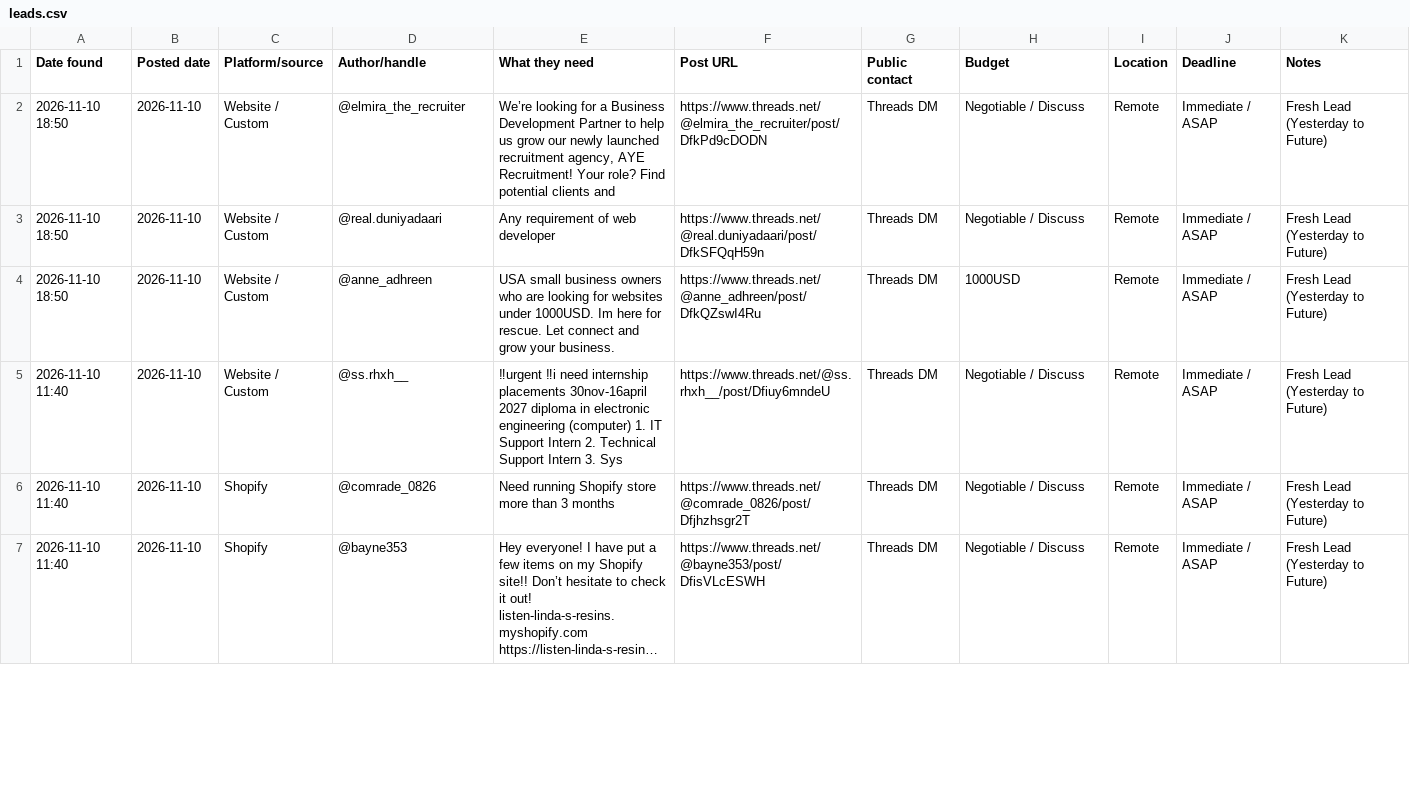
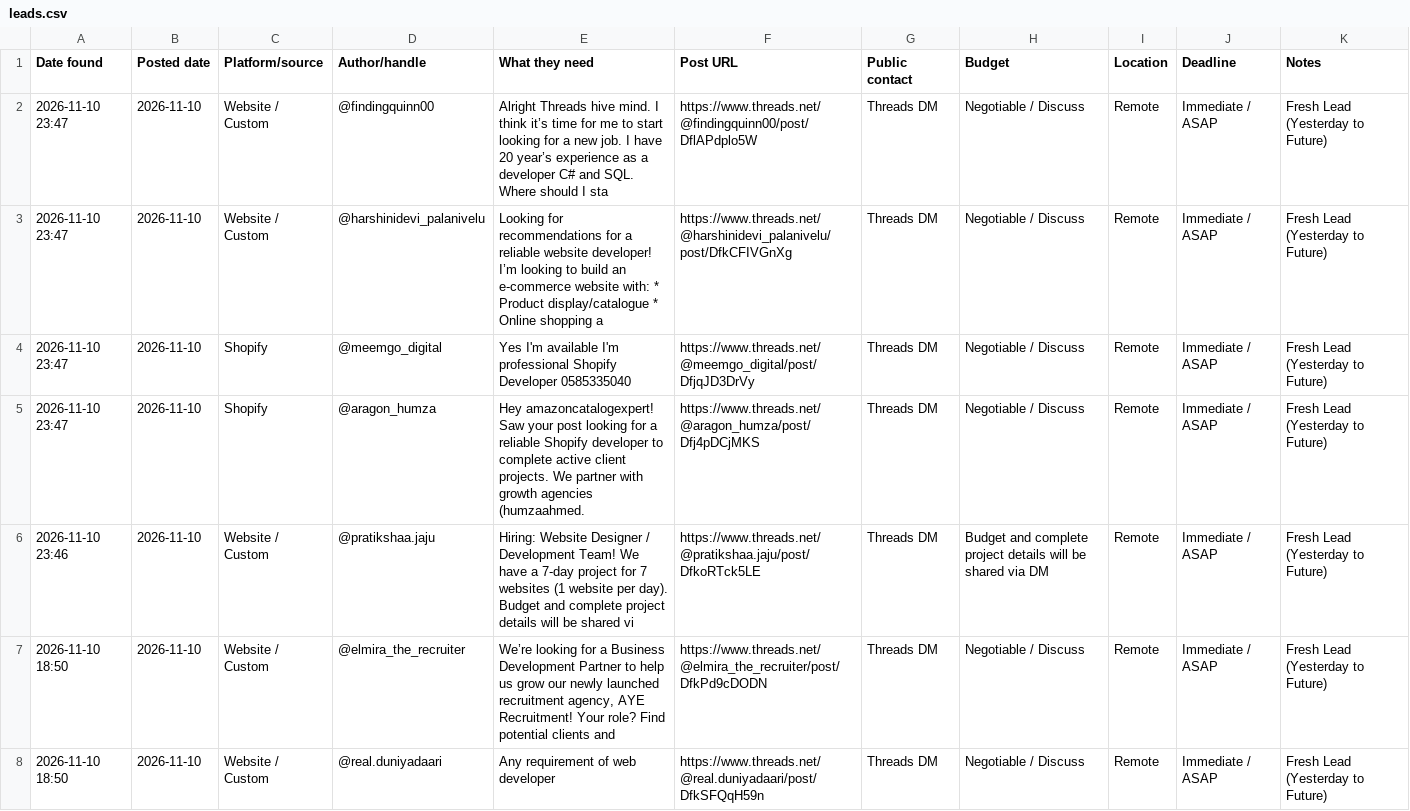
Before and after one commit to ombichave999/threads-lead-finder, a CSV file: leads.csv, drawn as a sheet; only a part is shown; the shorter side is filled out with more unchanged rows; long unchanged cells end in …; the diff names each change by its address in the sheet, - before the commit and + after, or states it on an @@ line.

```diff
--- a/leads.csv
+++ b/leads.csv
+row 2: 2026-11-10 23:47 | 2026-11-10 | Website / Custom | @findingquinn00 | Alright Threads hive mind. I think it’s time for me to start looking for a new job. I have 20 year’s experience as a developer C# and SQL. Where should I sta | https://www.threads.net/@findingquinn00/post/DflAPdplo5W | Threads DM | Negotiable / Discuss | Remote | Immediate / ASAP | Fresh Lead (Yesterday to Future)
+row 3: 2026-11-10 23:47 | 2026-11-10 | Website / Custom | @harshinidevi_palanivelu | Looking for recommendations for a reliable website developer! I’m looking to build an e-commerce website with: * Product display/catalogue * Online shopping a | https://www.threads.net/@harshinidevi_palanivelu/post/DfkCFIVGnXg | Threads DM | Negotiable / Discuss | Remote | Immediate / ASAP | Fresh Lead (Yesterday to Future)
+row 4: 2026-11-10 23:47 | 2026-11-10 | Shopify | @meemgo_digital | Yes I'm available I'm professional Shopify Developer 0585335040 | https://www.threads.net/@meemgo_digital/post/DfjqJD3DrVy | Threads DM | Negotiable / Discuss | Remote | Immediate / ASAP | Fresh Lead (Yesterday to Future)
+row 5: 2026-11-10 23:47 | 2026-11-10 | Shopify | @aragon_humza | Hey amazoncatalogexpert! Saw your post looking for a reliable Shopify developer to complete active client projects. We partner with growth agencies (humzaahmed. | https://www.threads.net/@aragon_humza/post/Dfj4pDCjMKS | Threads DM | Negotiable / Discuss | Remote | Immediate / ASAP | Fresh Lead (Yesterday to Future)
+row 6: 2026-11-10 23:46 | 2026-11-10 | Website / Custom | @pratikshaa.jaju | Hiring: Website Designer / Development Team! We have a 7-day project for 7 websites (1 website per day). Budget and complete project details will be shared vi | https://www.threads.net/@pratikshaa.jaju/post/DfkoRTck5LE | Threads DM | Budget and complete project details will be shared via DM | Remote | Immediate / ASAP | Fresh Lead (Yesterday to Future)
```
Also changed, not shown: 1 other file.
